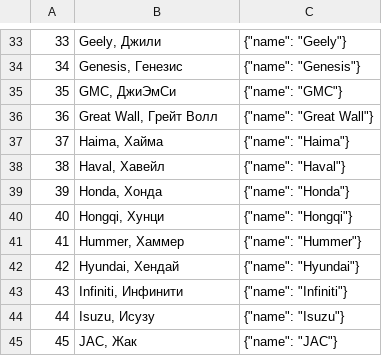
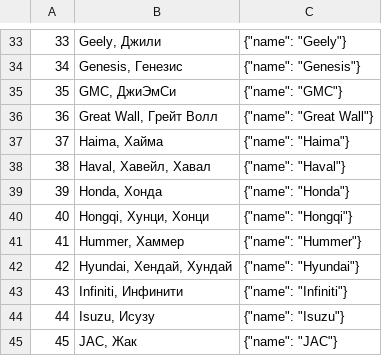
Before and after one commit to KODE-CPT/jaicp-demo-autoservice, a CSV file: src/csv/brands.csv, drawn as a sheet; only a part is shown, gaps mark what is left out; the diff covers the shown part only.

Commit message:
Edited files:     /src/csv/brands.csv

```diff
--- a/src/csv/brands.csv
+++ b/src/csv/brands.csv
@@ -37,7 +37,7 @@
 37; Haima, Хайма; {"name": "Haima"}
-38; Haval, Хавейл; {"name": "Haval"}
+38; Haval, Хавейл, Хавал; {"name": "Haval"}
 39; Honda, Хонда; {"name": "Honda"}
-40; Hongqi, Хунци; {"name": "Hongqi"}
+40; Hongqi, Хунци, Хонци; {"name": "Hongqi"}
 41; Hummer, Хаммер; {"name": "Hummer"}
-42; Hyundai, Хендай; {"name": "Hyundai"}
+42; Hyundai, Хендай, Хундай; {"name": "Hyundai"}
 43; Infiniti, Инфинити; {"name": "Infiniti"}
```
Also changed, not shown: 9 edited cells elsewhere in this file.
